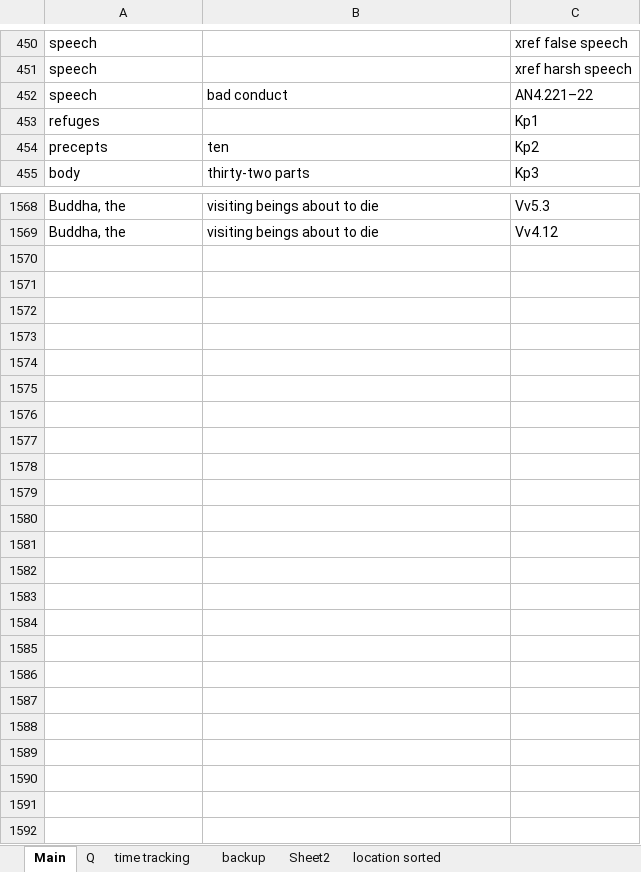
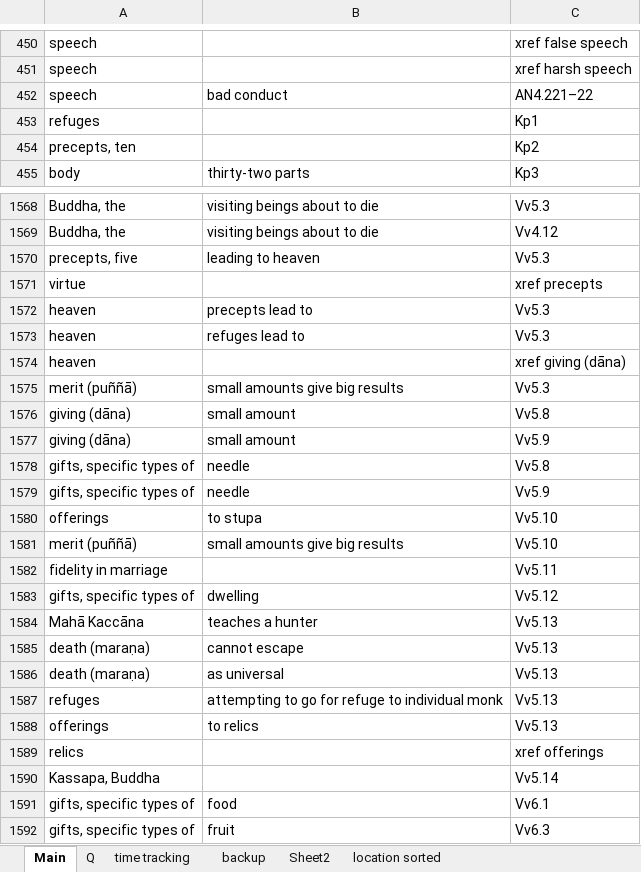
Before and after one commit to thesunshade/sutta-index, an Excel workbook: src/data/general-index.xlsx, sheet Main, drawn as a sheet; only a part is shown, gaps mark what is left out; values as stored, in another font and other column widths than the file's, no borders; removed rows and columns are numbered as before the commit, all else as after; the diff names each change by its address in the sheet, - before the commit and + after, or states it on an @@ line.

```diff
--- a/src/data/general-index.xlsx (sheet Main)
+++ b/src/data/general-index.xlsx (sheet Main)
-row 454: precepts | ten | Kp2
+row 454: precepts, ten |  | Kp2
+row 1570: precepts, five | leading to heaven | Vv5.3
+row 1571: virtue |  | xref precepts
+row 1572: heaven | precepts lead to | Vv5.3
+row 1573: heaven | refuges lead to | Vv5.3
+row 1574: heaven |  | xref giving (dāna)
+row 1575: merit (puññā) | small amounts give big results | Vv5.3
+row 1576: giving (dāna) | small amount | Vv5.8
+row 1577: giving (dāna) | small amount | Vv5.9
+row 1578: gifts, specific types of | needle | Vv5.8
+row 1579: gifts, specific types of | needle | Vv5.9
+row 1580: offerings | to stupa | Vv5.10
+row 1581: merit (puññā) | small amounts give big results | Vv5.10
+row 1582: fidelity in marriage |  | Vv5.11
+row 1583: gifts, specific types of | dwelling | Vv5.12
+row 1584: Mahā Kaccāna | teaches a hunter | Vv5.13
+row 1585: death (maraṇa) | cannot escape | Vv5.13
+row 1586: death (maraṇa) | as universal | Vv5.13
+row 1587: refuges | attempting to go for refuge to individual monk | Vv5.13
+row 1588: offerings | to relics | Vv5.13
+row 1589: relics |  | xref offerings
+row 1590: Kassapa, Buddha |  | Vv5.14
+row 1591: gifts, specific types of | food | Vv6.1
+row 1592: gifts, specific types of | fruit | Vv6.3
```
Also changed, not shown: 6 other files.
